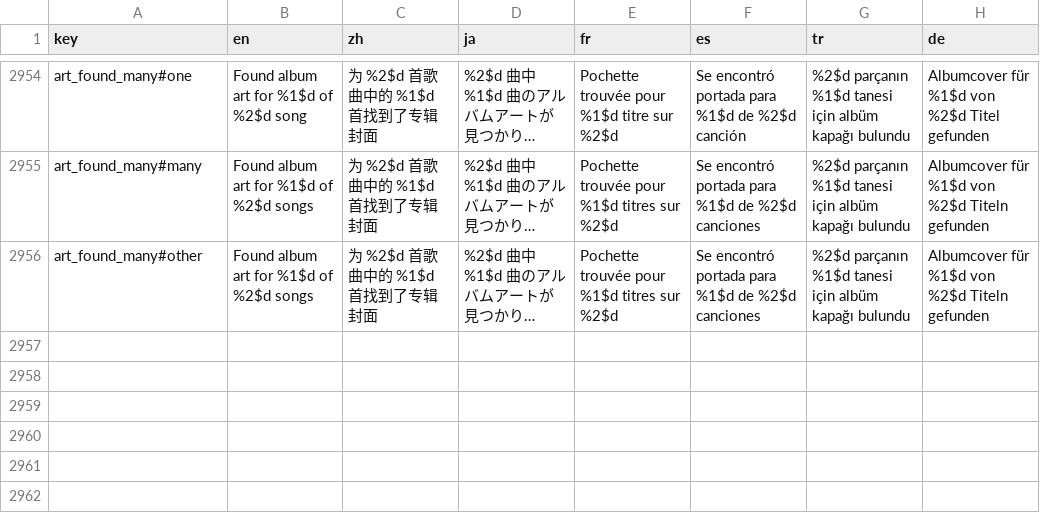
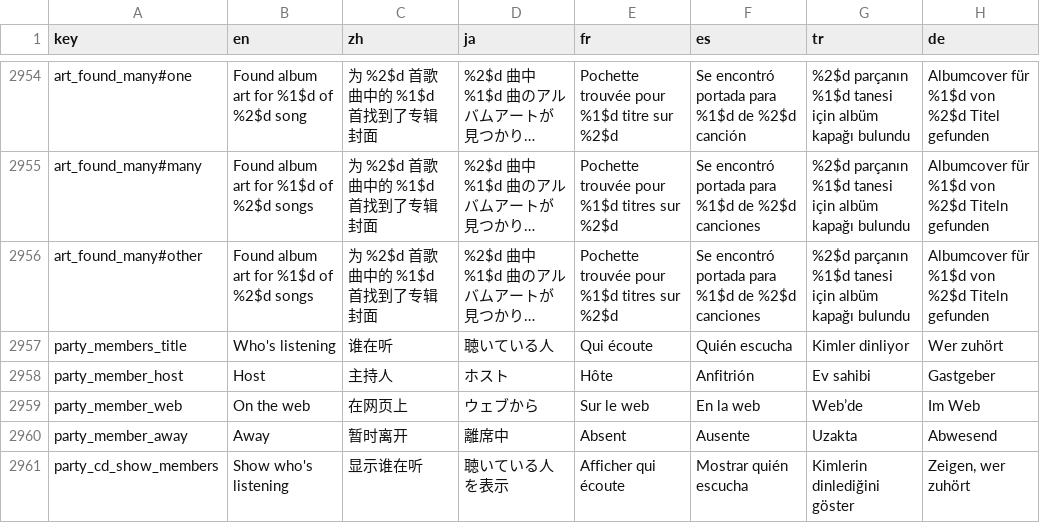
Before and after one commit to sokkaUmB/Tryptify, a TSV file: app/l10n/strings.tsv, drawn as a sheet; only a part is shown, gaps mark what is left out; long unchanged cells end in …; the diff names each change by its address in the sheet, - before the commit and + after, or states it on an @@ line.

Commit message:
Party sync without drops, party covers and names, lyric wave speed
Listening party:
- The sound no longer drops every second. A player a quarter second out
  was seeked every second, and each seek's refill left it behind again.
  PartyDrift now seeks only past 600 ms, seen twice, never in the 4 s
  after a load or a seek, aims ahead by what a seek has been costing,
  and follows a host's seek at once.
- A song's cover shows when the party carries none: this phone's own
  copy's picture (a file's embedded art), for the song playing and Up
  next.
- The top bar clears the status bar; Back and Invite sat under the clock.
- "N listening" opens the list of names: the host, who is on the web,
  who is away, and you.

3D letter wave: Wave speed works, and has a music link. The wave was the
app clock times the speed, so each step of the slider threw the letters
to a new pose instead of speeding them up. The wave now has a clock of
its own (rememberLetterWaveSeconds) that the speed adds to each frame,
which also makes the speed a music-link target (lyrics.waveSpeed).

Tests: PartyDrift in PartyProtocolTest; VisualLinkTargetsTest holds the
new ♪. Strings in all seven languages; ui-invariants and the plan say
the rules.

```diff
--- a/app/l10n/strings.tsv
+++ b/app/l10n/strings.tsv
+row 2957: party_members_title | Who's listening | 谁在听 | 聴いている人 | Qui écoute | Quién escucha | Kimler dinliyor | Wer zuhört
+row 2958: party_member_host | Host | 主持人 | ホスト | Hôte | Anfitrión | Ev sahibi | Gastgeber
+row 2959: party_member_web | On the web | 在网页上 | ウェブから | Sur le web | En la web | Web’de | Im Web
+row 2960: party_member_away | Away | 暂时离开 | 離席中 | Absent | Ausente | Uzakta | Abwesend
+row 2961: party_cd_show_members | Show who's listening | 显示谁在听 | 聴いている人を表示 | Afficher qui écoute | Mostrar quién escucha | Kimlerin dinlediğini göster | Zeigen, wer zuhört
```
Also changed, not shown: 18 other files.
